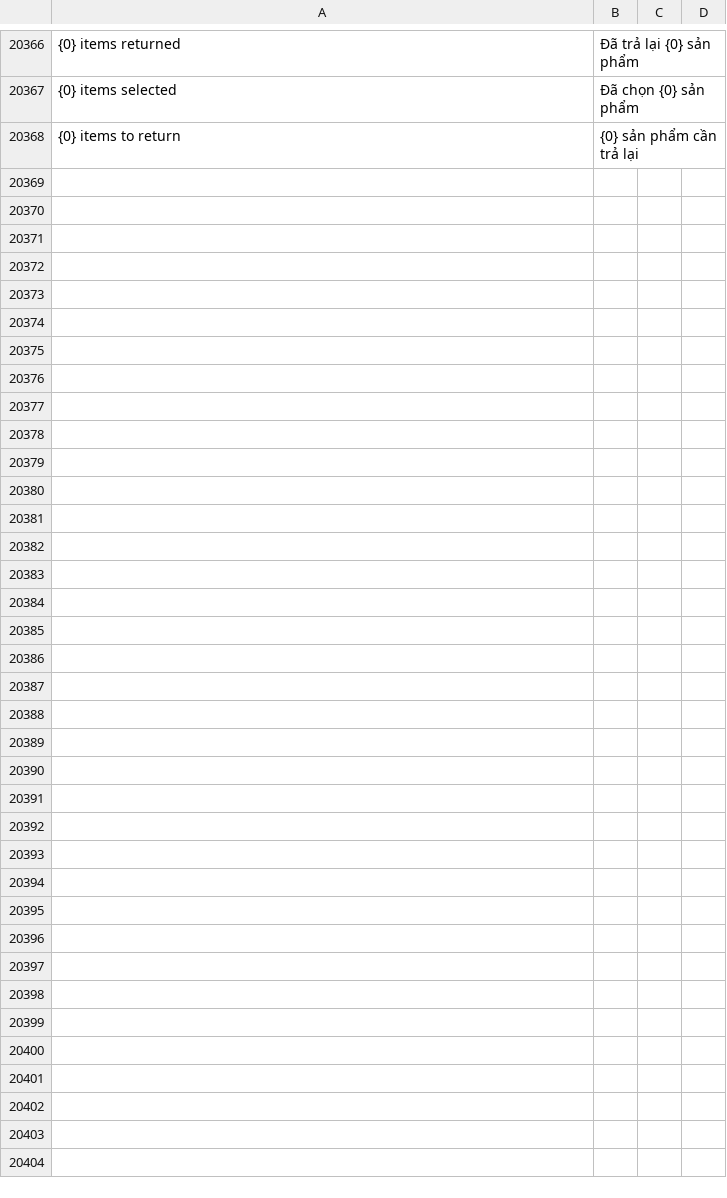
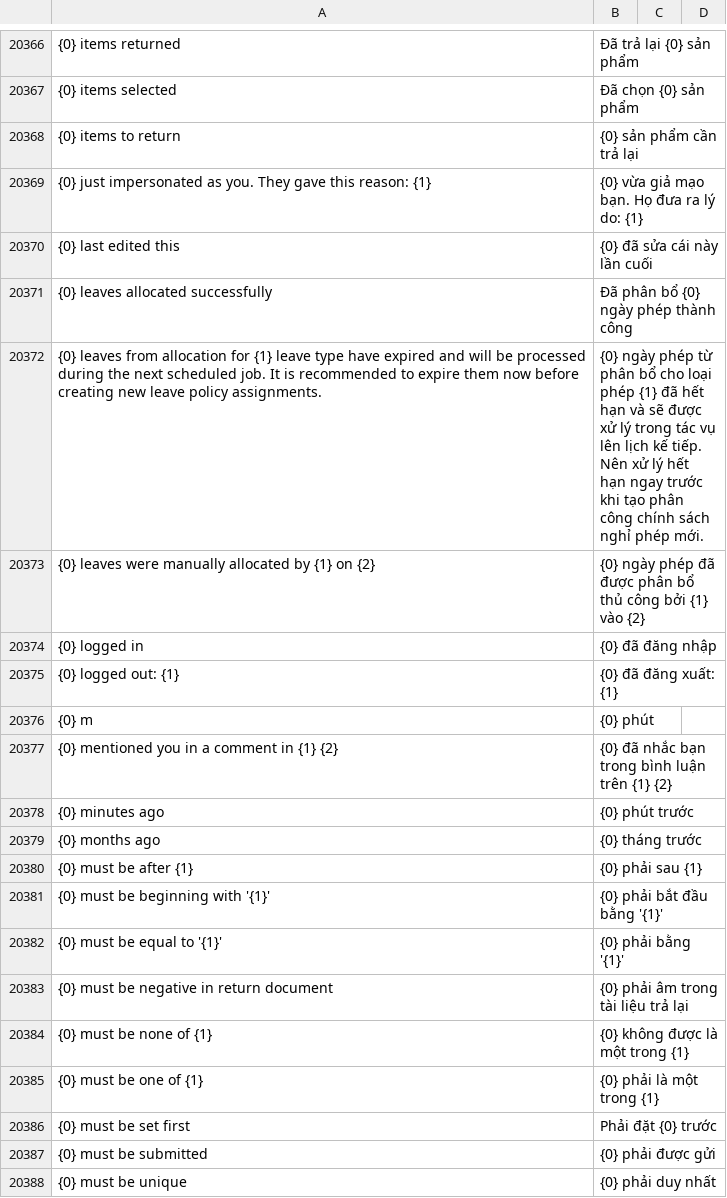
Before and after one commit to Buns0705/erpnextvn, a CSV file: erpnextvn/translations/vi.csv, drawn as a sheet; only a part is shown, gaps mark what is left out; the diff covers the shown part only; the diff names each change by its address in the sheet, - before the commit and + after, or states it on an @@ line.

```diff
--- a/erpnextvn/translations/vi.csv
+++ b/erpnextvn/translations/vi.csv
+row 20369: {0} just impersonated as you. They gave this reason: {1} | {0} vừa giả mạo bạn. Họ đưa ra lý do: {1}
+row 20370: {0} last edited this | {0} đã sửa cái này lần cuối
+row 20371: {0} leaves allocated successfully | Đã phân bổ {0} ngày phép thành công
+row 20372: {0} leaves from allocation for {1} leave type have expired and will be processed during the next scheduled job. It is recommended to expire them now before creating new leave policy assignments. | {0} ngày phép từ phân bổ cho loại phép {1} đã hết hạn và sẽ được xử lý trong tác vụ lên lịch kế tiếp. Nên xử lý hết hạn ngay trước khi tạo phân công chính sách nghỉ phép mới.
+row 20373: {0} leaves were manually allocated by {1} on {2} | {0} ngày phép đã được phân bổ thủ công bởi {1} vào {2}
+row 20374: {0} logged in | {0} đã đăng nhập
+row 20375: {0} logged out: {1} | {0} đã đăng xuất: {1}
+row 20376: {0} m | {0} phút
+row 20377: {0} mentioned you in a comment in {1} {2} | {0} đã nhắc bạn trong bình luận trên {1} {2}
+row 20378: {0} minutes ago | {0} phút trước
+row 20379: {0} months ago | {0} tháng trước
+row 20380: {0} must be after {1} | {0} phải sau {1}
+row 20381: {0} must be beginning with '{1}' | {0} phải bắt đầu bằng '{1}'
+row 20382: {0} must be equal to '{1}' | {0} phải bằng '{1}'
+row 20383: {0} must be negative in return document | {0} phải âm trong tài liệu trả lại
+row 20384: {0} must be none of {1} | {0} không được là một trong {1}
+row 20385: {0} must be one of {1} | {0} phải là một trong {1}
+row 20386: {0} must be set first | Phải đặt {0} trước
+row 20387: {0} must be submitted | {0} phải được gửi
+row 20388: {0} must be unique | {0} phải duy nhất
```
Also changed, not shown: 39 added rows elsewhere in this file.
